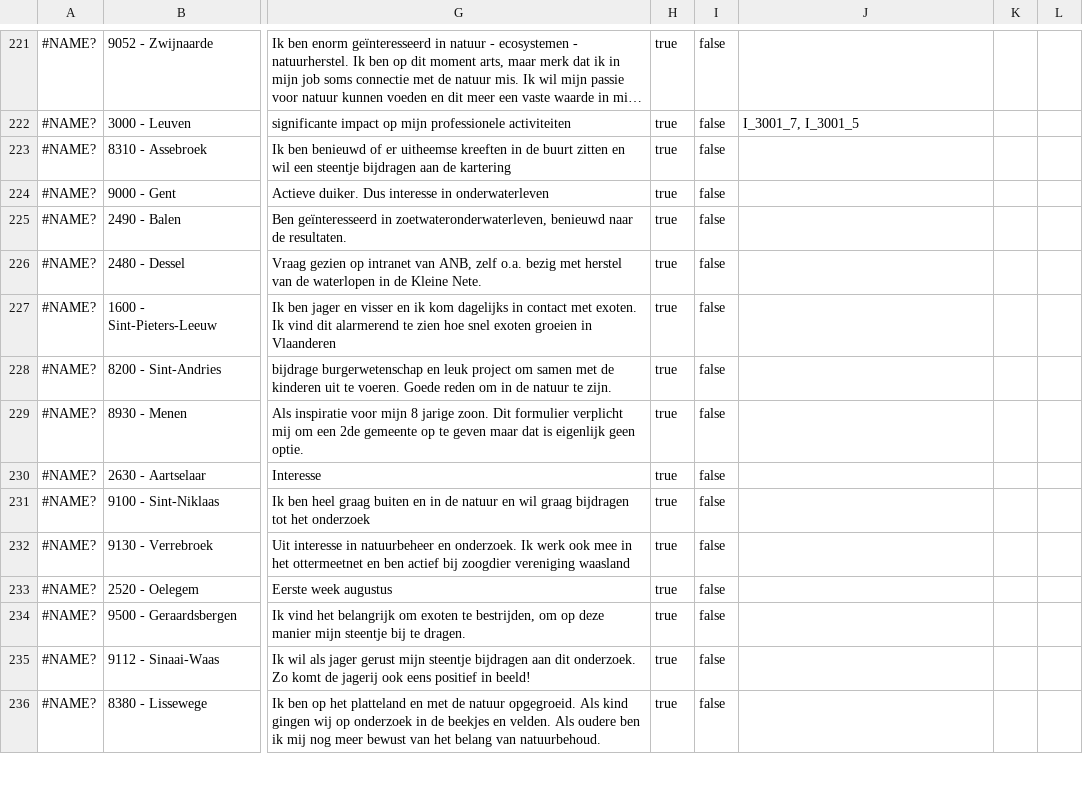
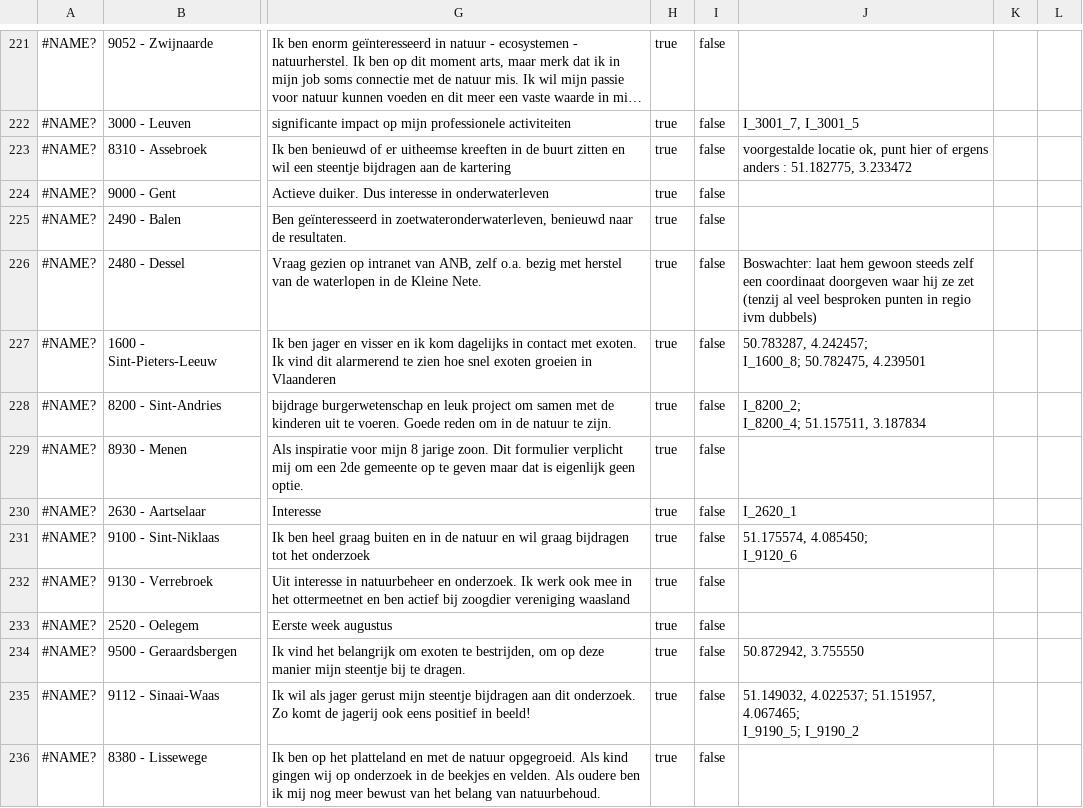
Before and after one commit to inbo/craywatch, a TSV file: R/data/input/registration.tsv, drawn as a sheet; only a part is shown, gaps mark what is left out; long unchanged cells end in …; ↵ is a line break in a cell; the diff covers the shown part only; the diff names each change by its address in the sheet, - before the commit and + after, or states it on an @@ line.

```diff
--- a/R/data/input/registration.tsv
+++ b/R/data/input/registration.tsv
-J223: (empty)
+J223: voorgestalde locatie ok, punt hier of ergens anders : 51.182775, 3.233472
-J226: (empty)
+J226: Boswachter: laat hem gewoon steeds zelf een coordinaat doorgeven waar hij ze zet (tenzij al veel besproken punten in regio ivm dubbels)
-J227: (empty)
+J227: 50.783287, 4.242457; ↵ I_1600_8; 50.782475, 4.239501
-J228: (empty)
+J228: I_8200_2; ↵ I_8200_4; 51.157511, 3.187834
-J230: (empty)
+J230: I_2620_1
-J231: (empty)
+J231: 51.175574, 4.085450; ↵ I_9120_6
-J234: (empty)
+J234: 50.872942, 3.755550
-J235: (empty)
+J235: 51.149032, 4.022537; 51.151957, 4.067465; ↵ I_9190_5; I_9190_2
```
Also changed, not shown: 1 added row and 55 edited cells elsewhere in this file.
